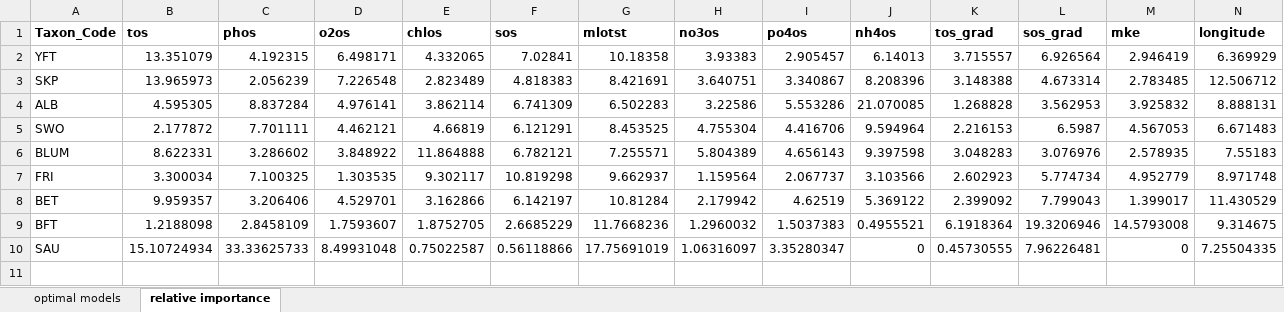
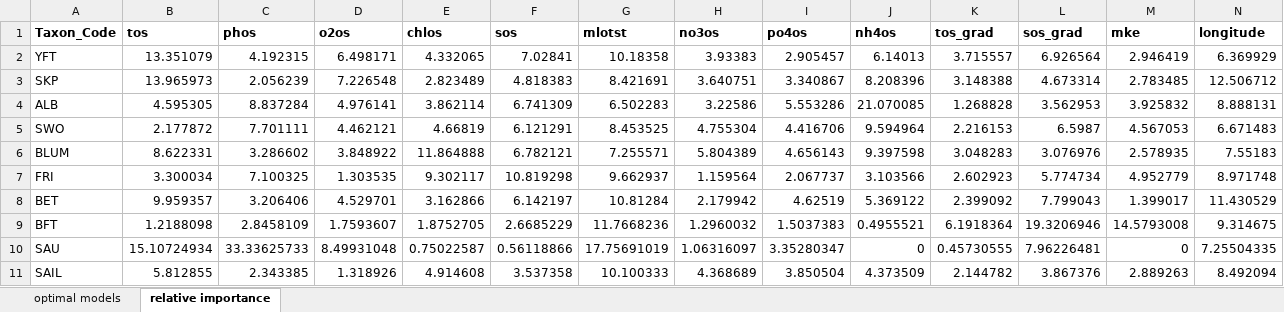
Before and after one commit to SnBuenafe/LarvaDistModels, an Excel workbook: docs/BRT_model_outputs.xlsx, sheet relative importance, drawn as a sheet; only a part is shown; values as stored, in another font and other column widths than the file's, no borders; rows hold the shown columns only; the diff names each change by its address in the sheet, - before the commit and + after, or states it on an @@ line.

```diff
--- a/docs/BRT_model_outputs.xlsx (sheet relative importance)
+++ b/docs/BRT_model_outputs.xlsx (sheet relative importance)
+row 11: SAIL | 5.812855 | 2.343385 | 1.318926 | 4.914608 | 3.537358 | 10.100333 | 4.368689 | 3.850504 | 4.373509 | 2.144782 | 3.867376 | 2.889263 | 8.492094
```
Also changed, not shown: sheet optimal models, 9 other files.
